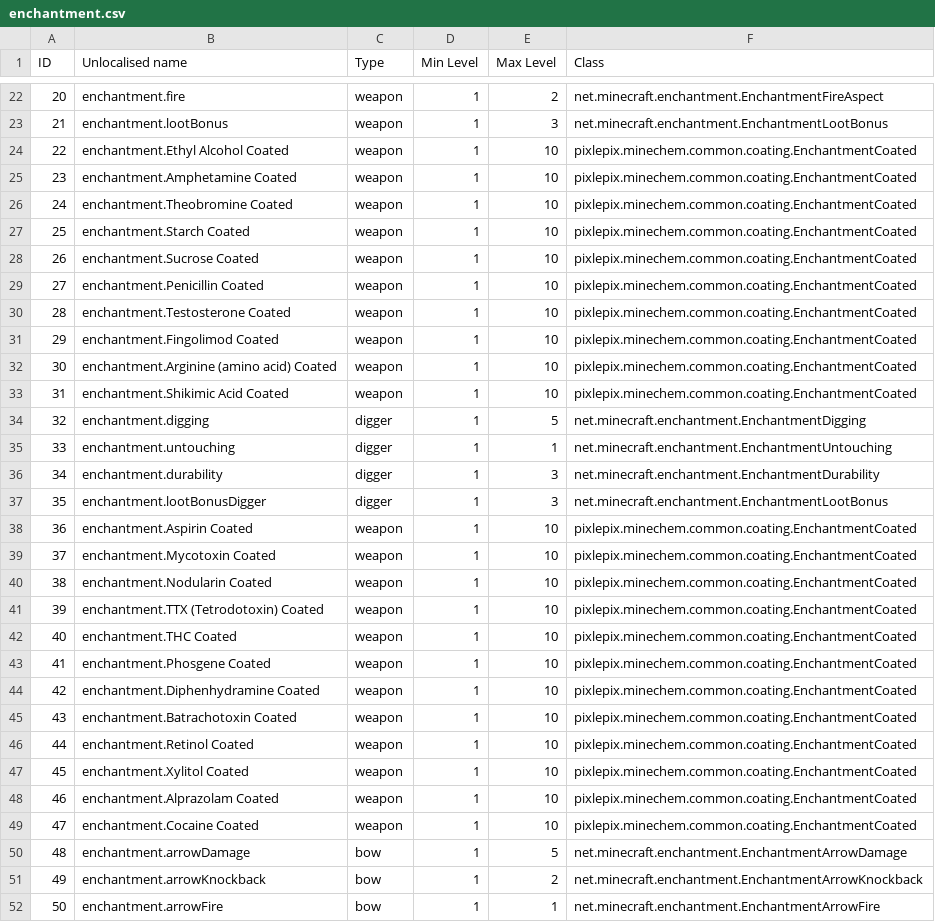
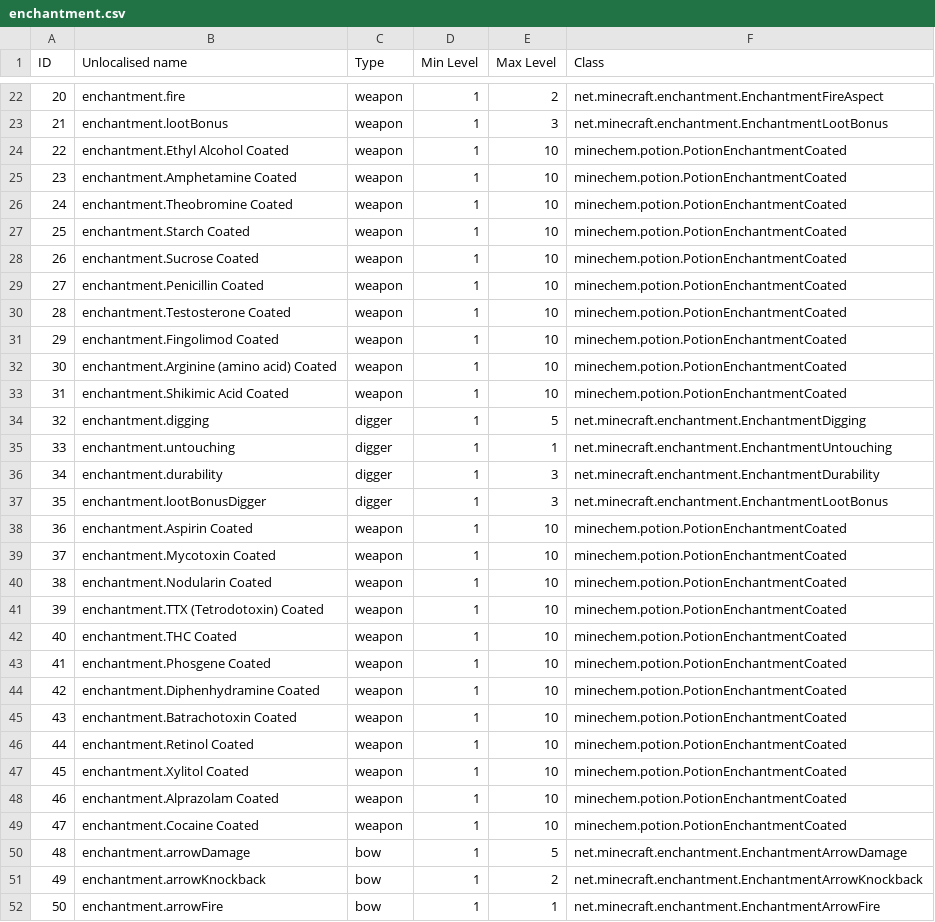
Before and after one commit to Resonant-Rise/ResonantRiseV2, a CSV file: IDMaps/enchantment.csv, drawn as a sheet; only a part is shown, gaps mark what is left out; the diff covers the shown part only.

```diff
--- a/IDMaps/enchantment.csv
+++ b/IDMaps/enchantment.csv
@@ -23,12 +23,12 @@ ID,Unlocalised name,Type,Min Level,Max Level,Class
 21,enchantment.lootBonus,weapon,1,3,net.minecraft.enchantment.EnchantmentLootBonus
-22,enchantment.Ethyl Alcohol Coated,weapon,1,10,pixlepix.minechem.common.coating.EnchantmentCoated
-23,enchantment.Amphetamine Coated,weapon,1,10,pixlepix.minechem.common.coating.EnchantmentCoated
-24,enchantment.Theobromine Coated,weapon,1,10,pixlepix.minechem.common.coating.EnchantmentCoated
-25,enchantment.Starch Coated,weapon,1,10,pixlepix.minechem.common.coating.EnchantmentCoated
-26,enchantment.Sucrose Coated,weapon,1,10,pixlepix.minechem.common.coating.EnchantmentCoated
-27,enchantment.Penicillin Coated,weapon,1,10,pixlepix.minechem.common.coating.EnchantmentCoated
-28,enchantment.Testosterone Coated,weapon,1,10,pixlepix.minechem.common.coating.EnchantmentCoated
-29,enchantment.Fingolimod Coated,weapon,1,10,pixlepix.minechem.common.coating.EnchantmentCoated
-30,enchantment.Arginine (amino acid) Coated,weapon,1,10,pixlepix.minechem.common.coating.EnchantmentCoated
-31,enchantment.Shikimic Acid Coated,weapon,1,10,pixlepix.minechem.common.coating.EnchantmentCoated
+22,enchantment.Ethyl Alcohol Coated,weapon,1,10,minechem.potion.PotionEnchantmentCoated
+23,enchantment.Amphetamine Coated,weapon,1,10,minechem.potion.PotionEnchantmentCoated
+24,enchantment.Theobromine Coated,weapon,1,10,minechem.potion.PotionEnchantmentCoated
+25,enchantment.Starch Coated,weapon,1,10,minechem.potion.PotionEnchantmentCoated
+26,enchantment.Sucrose Coated,weapon,1,10,minechem.potion.PotionEnchantmentCoated
+27,enchantment.Penicillin Coated,weapon,1,10,minechem.potion.PotionEnchantmentCoated
+28,enchantment.Testosterone Coated,weapon,1,10,minechem.potion.PotionEnchantmentCoated
+29,enchantment.Fingolimod Coated,weapon,1,10,minechem.potion.PotionEnchantmentCoated
+30,enchantment.Arginine (amino acid) Coated,weapon,1,10,minechem.potion.PotionEnchantmentCoated
+31,enchantment.Shikimic Acid Coated,weapon,1,10,minechem.potion.PotionEnchantmentCoated
 32,enchantment.digging,digger,1,5,net.minecraft.enchantment.EnchantmentDigging
@@ -37,14 +37,14 @@ ID,Unlocalised name,Type,Min Level,Max Level,Class
 35,enchantment.lootBonusDigger,digger,1,3,net.minecraft.enchantment.EnchantmentLootBonus
-36,enchantment.Aspirin Coated,weapon,1,10,pixlepix.minechem.common.coating.EnchantmentCoated
-37,enchantment.Mycotoxin Coated,weapon,1,10,pixlepix.minechem.common.coating.EnchantmentCoated
-38,enchantment.Nodularin Coated,weapon,1,10,pixlepix.minechem.common.coating.EnchantmentCoated
-39,enchantment.TTX (Tetrodotoxin) Coated,weapon,1,10,pixlepix.minechem.common.coating.EnchantmentCoated
-40,enchantment.THC Coated,weapon,1,10,pixlepix.minechem.common.coating.EnchantmentCoated
-41,enchantment.Phosgene Coated,weapon,1,10,pixlepix.minechem.common.coating.EnchantmentCoated
-42,enchantment.Diphenhydramine Coated,weapon,1,10,pixlepix.minechem.common.coating.EnchantmentCoated
-43,enchantment.Batrachotoxin Coated,weapon,1,10,pixlepix.minechem.common.coating.EnchantmentCoated
-44,enchantment.Retinol Coated,weapon,1,10,pixlepix.minechem.common.coating.EnchantmentCoated
-45,enchantment.Xylitol Coated,weapon,1,10,pixlepix.minechem.common.coating.EnchantmentCoated
-46,enchantment.Alprazolam Coated,weapon,1,10,pixlepix.minechem.common.coating.EnchantmentCoated
-47,enchantment.Cocaine Coated,weapon,1,10,pixlepix.minechem.common.coating.EnchantmentCoated
+36,enchantment.Aspirin Coated,weapon,1,10,minechem.potion.PotionEnchantmentCoated
+37,enchantment.Mycotoxin Coated,weapon,1,10,minechem.potion.PotionEnchantmentCoated
+38,enchantment.Nodularin Coated,weapon,1,10,minechem.potion.PotionEnchantmentCoated
+39,enchantment.TTX (Tetrodotoxin) Coated,weapon,1,10,minechem.potion.PotionEnchantmentCoated
+40,enchantment.THC Coated,weapon,1,10,minechem.potion.PotionEnchantmentCoated
+41,enchantment.Phosgene Coated,weapon,1,10,minechem.potion.PotionEnchantmentCoated
+42,enchantment.Diphenhydramine Coated,weapon,1,10,minechem.potion.PotionEnchantmentCoated
+43,enchantment.Batrachotoxin Coated,weapon,1,10,minechem.potion.PotionEnchantmentCoated
+44,enchantment.Retinol Coated,weapon,1,10,minechem.potion.PotionEnchantmentCoated
+45,enchantment.Xylitol Coated,weapon,1,10,minechem.potion.PotionEnchantmentCoated
+46,enchantment.Alprazolam Coated,weapon,1,10,minechem.potion.PotionEnchantmentCoated
+47,enchantment.Cocaine Coated,weapon,1,10,minechem.potion.PotionEnchantmentCoated
 48,enchantment.arrowDamage,bow,1,5,net.minecraft.enchantment.EnchantmentArrowDamage
```
Also changed, not shown: 14 edited cells elsewhere in this file, IDMaps/item.csv, 21 other files.
